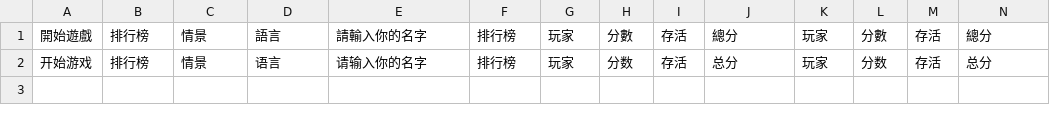
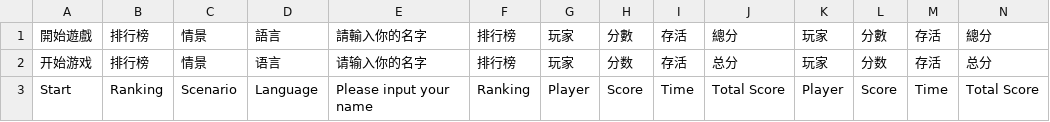
Before and after one commit to beeeeeeen9677/Snake2D, a CSV file: Assets/TextData/mainmenuText.csv, drawn as a sheet; only a part is shown; rows hold the shown columns only; the diff names each change by its address in the sheet, - before the commit and + after, or states it on an @@ line.

```diff
--- a/Assets/TextData/mainmenuText.csv
+++ b/Assets/TextData/mainmenuText.csv
+row 3: Start | Ranking | Scenario | Language | Please input your name | Ranking | Player | Score | Time | Total Score | Player | Score | Time | Total Score
```
Also changed, not shown: Assets/TextData/categoryList.csv, Assets/TextData/gameSceneUITextData.csv, 3 other files.
